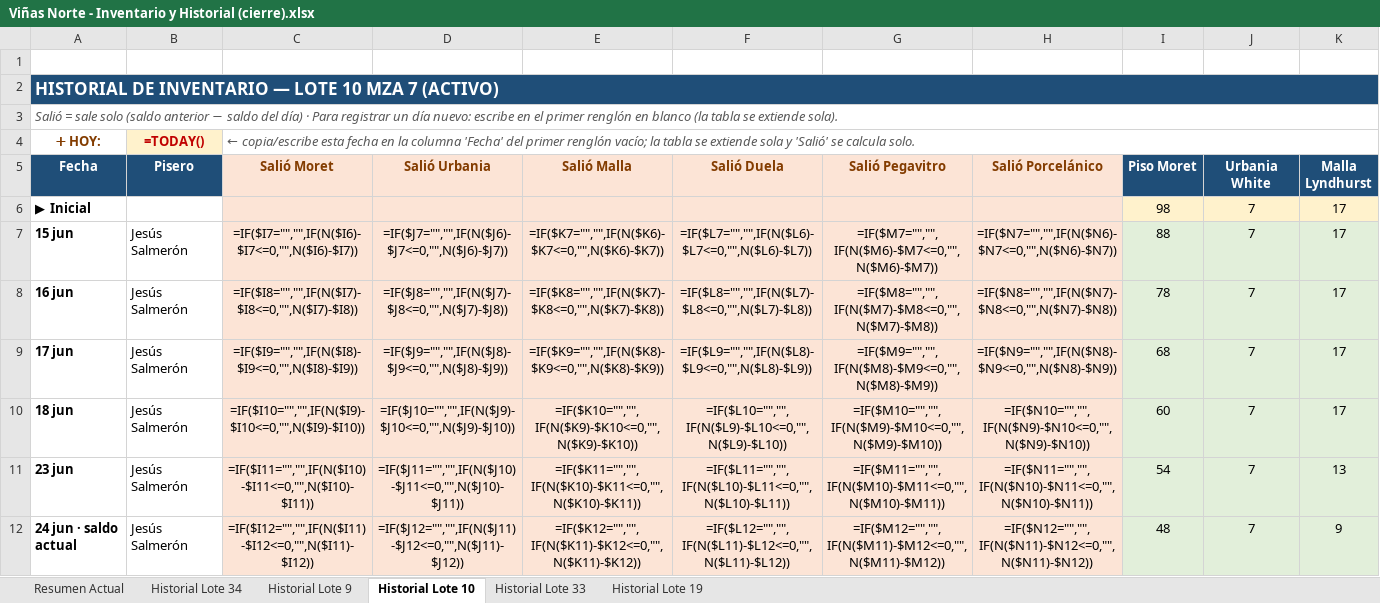
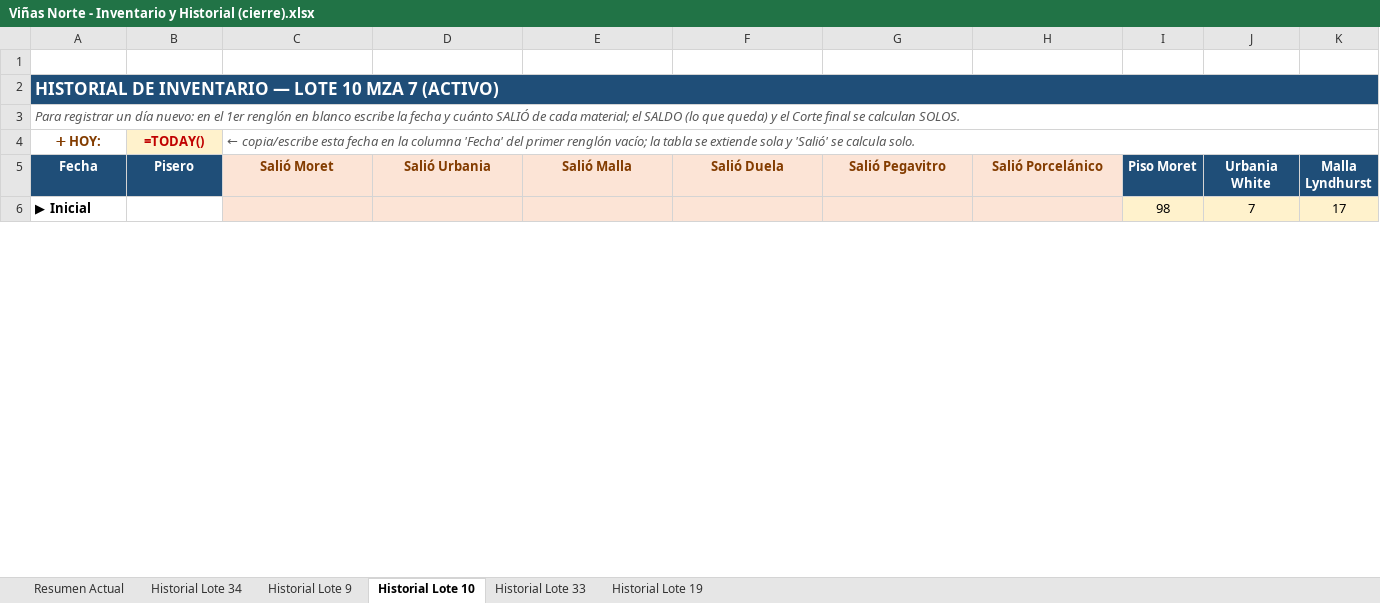
Before and after one commit to mauricioelnoob-boop/Autocad, an Excel workbook: Viñas Norte - Inventario y Historial (cierre).xlsx, sheet Historial Lote 10, drawn as a sheet; only a part is shown; values as stored, in another font and other column widths than the file's, no borders; formulas without a stored value are shown as written; table styles not drawn; removed rows and columns are numbered as before the commit, all else as after; rows hold the shown columns only; the diff covers the shown part only; the diff names each change by its address in the sheet, - before the commit and + after, or states it on an @@ line.

```diff
--- a/Viñas Norte - Inventario y Historial (cierre).xlsx (sheet Historial Lote 10)
+++ b/Viñas Norte - Inventario y Historial (cierre).xlsx (sheet Historial Lote 10)
-A3 (Fecha): Salió = sale solo (saldo anterior − saldo del día) · Para registrar un día nuevo: escribe en el primer renglón en blanco (la tabla se extiende sola).
+A3 (Fecha): Para registrar un día nuevo: en el 1er renglón en blanco escribe la fecha y cuánto SALIÓ de cada material; el SALDO (lo que queda) y el Corte final se calculan SOLOS.
-row 7: 15 jun | Jesús Salmerón | =IF($I7="","",IF(N($I6)-$I7<=0,"",N($I6)-$I7)) | =IF($J7="","",IF(N($J6)-$J7<=0,"",N($J6)-$J7)) | =IF($K7="","",IF(N($K6)-$K7<=0,"",N($K6)-$K7)) | =IF($L7="","",IF(N($L6)-$L7<=0,"",N($L6)-$L7)) | =IF($M7="","",IF(N($M6)-$M7<=0,"",N($M6)-$M7)) | =IF($N7="","",IF(N($N6)-$N7<=0,"",N($N6)-$N7)) | 88 | 7 | 17
-row 8: 16 jun | Jesús Salmerón | =IF($I8="","",IF(N($I7)-$I8<=0,"",N($I7)-$I8)) | =IF($J8="","",IF(N($J7)-$J8<=0,"",N($J7)-$J8)) | =IF($K8="","",IF(N($K7)-$K8<=0,"",N($K7)-$K8)) | =IF($L8="","",IF(N($L7)-$L8<=0,"",N($L7)-$L8)) | =IF($M8="","",IF(N($M7)-$M8<=0,"",N($M7)-$M8)) | =IF($N8="","",IF(N($N7)-$N8<=0,"",N($N7)-$N8)) | 78 | 7 | 17
-row 9: 17 jun | Jesús Salmerón | =IF($I9="","",IF(N($I8)-$I9<=0,"",N($I8)-$I9)) | =IF($J9="","",IF(N($J8)-$J9<=0,"",N($J8)-$J9)) | =IF($K9="","",IF(N($K8)-$K9<=0,"",N($K8)-$K9)) | =IF($L9="","",IF(N($L8)-$L9<=0,"",N($L8)-$L9)) | =IF($M9="","",IF(N($M8)-$M9<=0,"",N($M8)-$M9)) | =IF($N9="","",IF(N($N8)-$N9<=0,"",N($N8)-$N9)) | 68 | 7 | 17
-row 10: 18 jun | Jesús Salmerón | =IF($I10="","",IF(N($I9)-$I10<=0,"",N($I9)-$I10)) | =IF($J10="","",IF(N($J9)-$J10<=0,"",N($J9)-$J10)) | =IF($K10="","",IF(N($K9)-$K10<=0,"",N($K9)-$K10)) | =IF($L10="","",IF(N($L9)-$L10<=0,"",N($L9)-$L10)) | =IF($M10="","",IF(N($M9)-$M10<=0,"",N($M9)-$M10)) | =IF($N10="","",IF(N($N9)-$N10<=0,"",N($N9)-$N10)) | 60 | 7 | 17
-row 11: 23 jun | Jesús Salmerón | =IF($I11="","",IF(N($I10)-$I11<=0,"",N($I10)-$I11)) | =IF($J11="","",IF(N($J10)-$J11<=0,"",N($J10)-$J11)) | =IF($K11="","",IF(N($K10)-$K11<=0,"",N($K10)-$K11)) | =IF($L11="","",IF(N($L10)-$L11<=0,"",N($L10)-$L11)) | =IF($M11="","",IF(N($M10)-$M11<=0,"",N($M10)-$M11)) | =IF($N11="","",IF(N($N10)-$N11<=0,"",N($N10)-$N11)) | 54 | 7 | 13
-row 12: 24 jun · saldo actual | Jesús Salmerón | =IF($I12="","",IF(N($I11)-$I12<=0,"",N($I11)-$I12)) | =IF($J12="","",IF(N($J11)-$J12<=0,"",N($J11)-$J12)) | =IF($K12="","",IF(N($K11)-$K12<=0,"",N($K11)-$K12)) | =IF($L12="","",IF(N($L11)-$L12<=0,"",N($L11)-$L12)) | =IF($M12="","",IF(N($M11)-$M12<=0,"",N($M11)-$M12)) | =IF($N12="","",IF(N($N11)-$N12<=0,"",N($N11)-$N12)) | 48 | 7 | 9
```
Also changed, not shown: 27 added rows and 21 removed rows elsewhere in this sheet, sheet Historial Lote 33, sheet Historial Lote 9, sheet Historial Lote 19, sheet Historial Lote 34.
